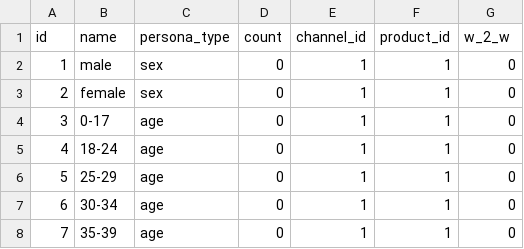
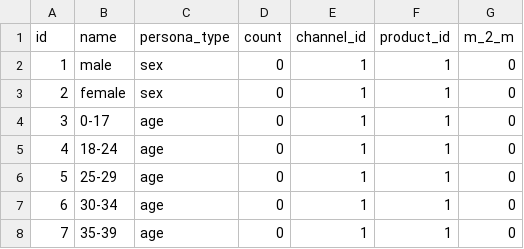
Before and after one commit to bxyb214/miao_channel, a CSV file: src/main/resources/config/liquibase/persona.csv, drawn as a sheet; only a part is shown.

```diff
--- a/src/main/resources/config/liquibase/persona.csv
+++ b/src/main/resources/config/liquibase/persona.csv
@@ -1,2 +1,2 @@
-id;name;persona_type;count;channel_id;product_id;w_2_w
+id;name;persona_type;count;channel_id;product_id;m_2_m
 1;male;sex;0;1;1;0
```
Also changed, not shown: src/main/resources/config/liquibase/product_statistics.csv, src/main/resources/config/liquibase/statistics.csv, 26 other files.
